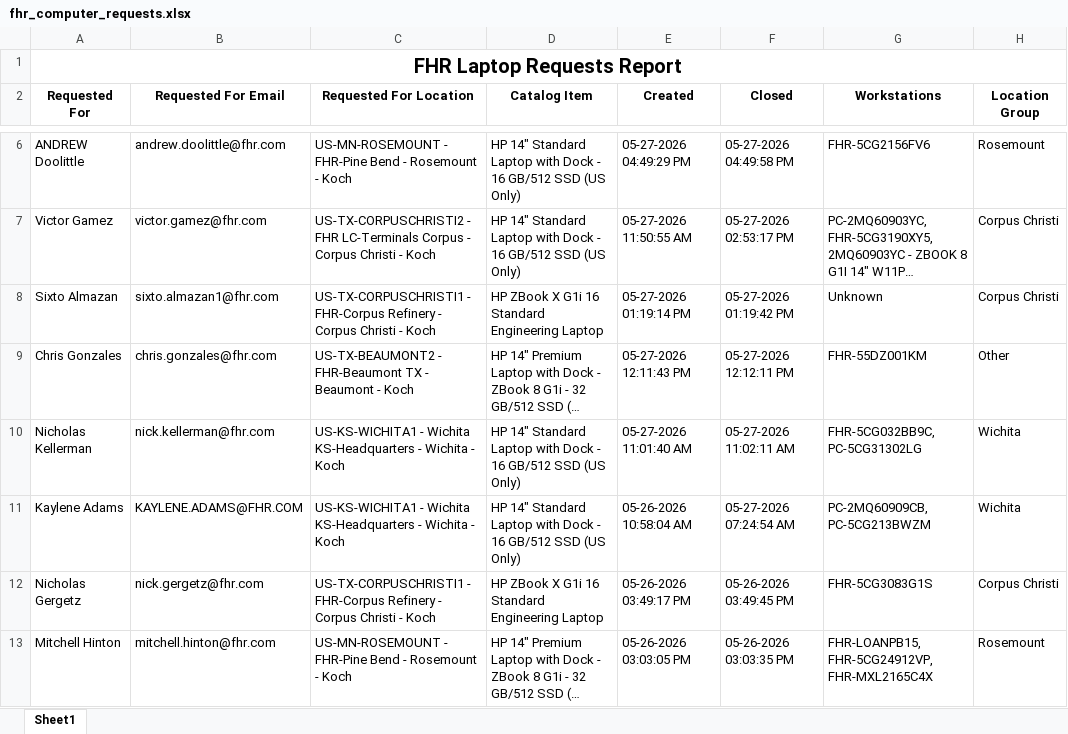
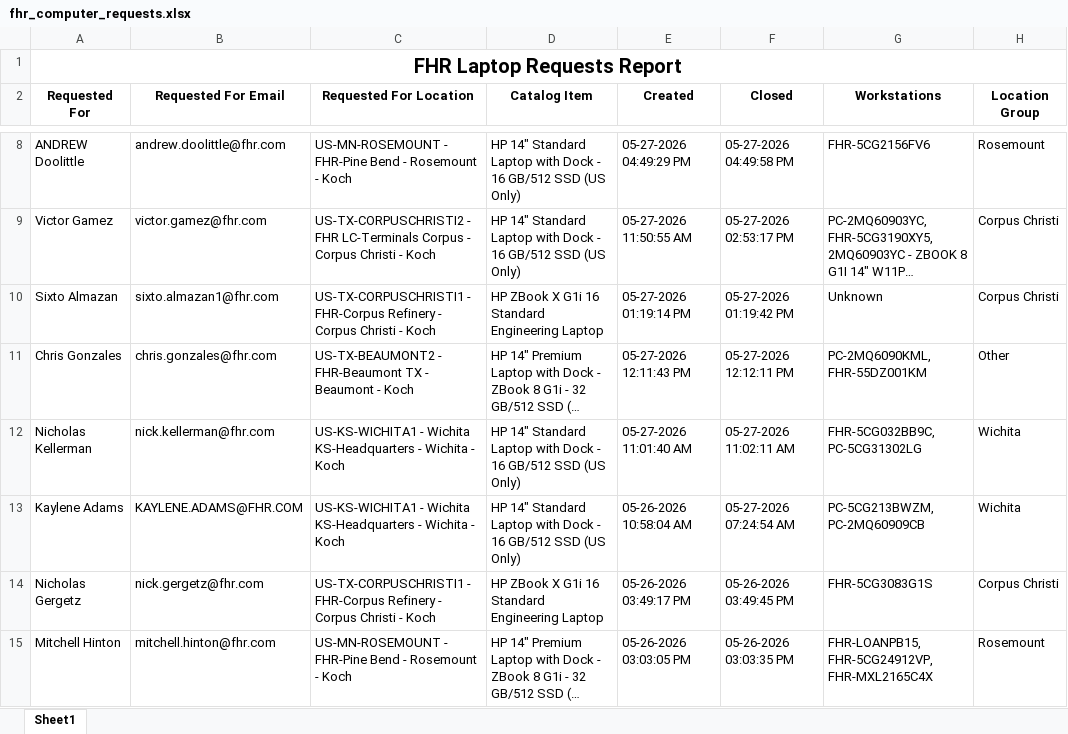
Before and after one commit to ellis-massey-FHR/fhr-device-audit, an Excel workbook: output/fhr_computer_requests.xlsx, sheet Sheet1, drawn as a sheet; only a part is shown, gaps mark what is left out; long unchanged cells end in …; values as stored, in another font and other column widths than the file's, no borders; charts and pictures not drawn; addresses are those after the commit; the diff covers the shown part only; the diff names each change by its address in the sheet, - before the commit and + after, or states it on an @@ line.

```diff
--- a/output/fhr_computer_requests.xlsx (sheet Sheet1)
+++ b/output/fhr_computer_requests.xlsx (sheet Sheet1)
-G11 (Workstations): FHR-55DZ001KM
+G11 (Workstations): PC-2MQ6090KML, FHR-55DZ001KM
-G13 (Workstations): PC-2MQ60909CB, PC-5CG213BWZM
+G13 (Workstations): PC-5CG213BWZM, PC-2MQ60909CB
```
Also changed, not shown: 2 added rows, 2 removed rows and 14 edited cells elsewhere in this sheet, charts or pictures.
